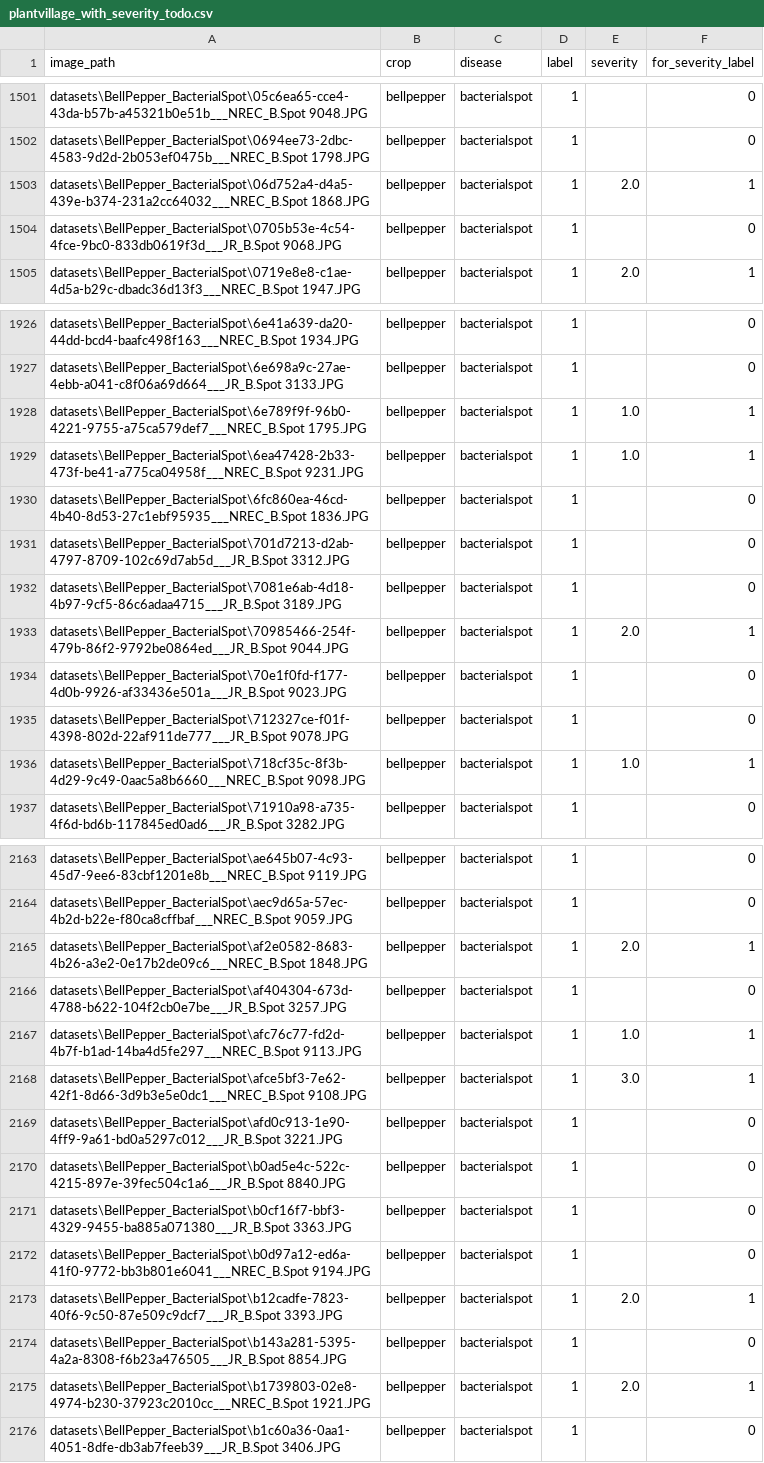
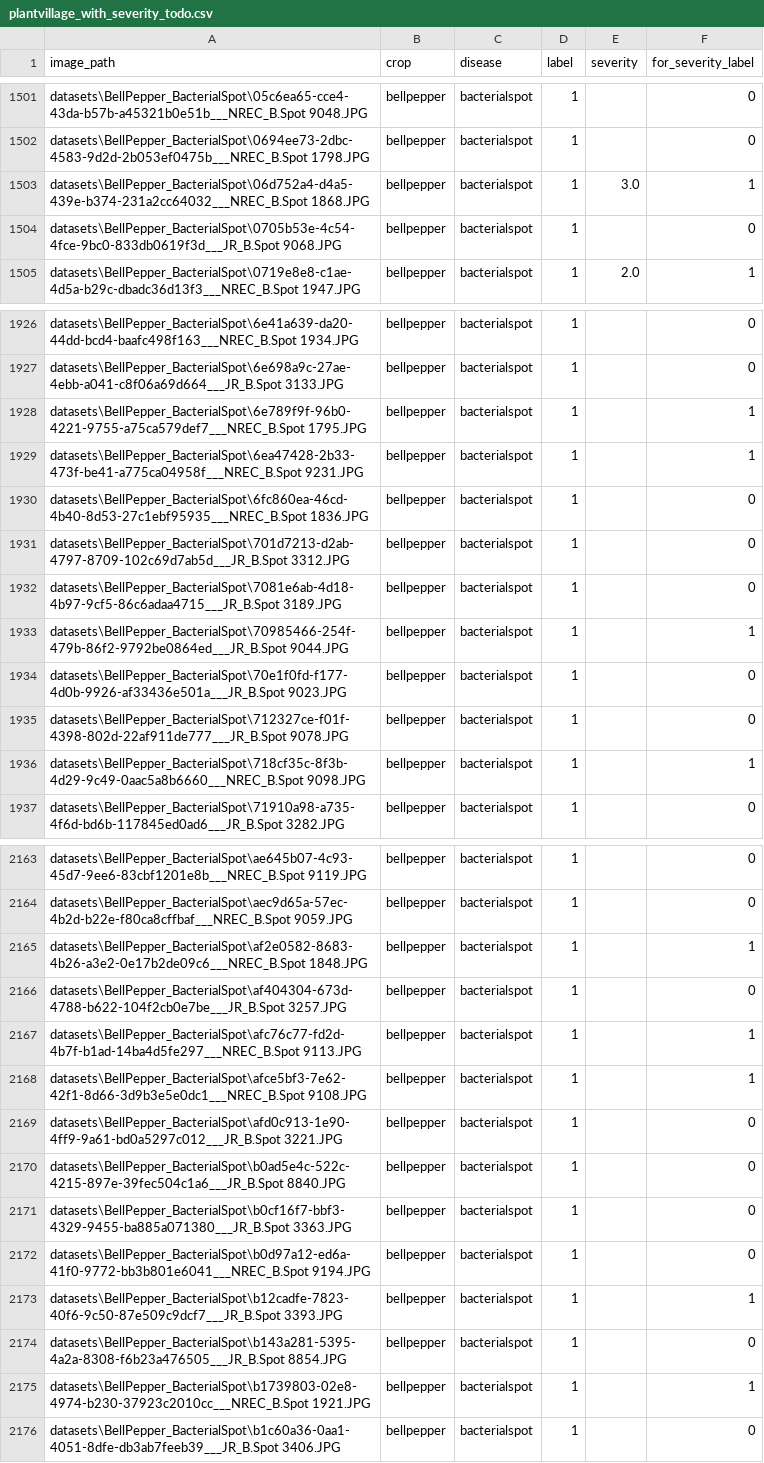
Before and after one commit to WilliamKyaww/Plant-Disease-Detection-CV, a CSV file: CSV/plantvillage_with_severity_todo.csv, drawn as a sheet; only a part is shown, gaps mark what is left out; the diff covers the shown part only.

```diff
--- a/CSV/plantvillage_with_severity_todo.csv
+++ b/CSV/plantvillage_with_severity_todo.csv
@@ -1502,3 +1502,3 @@ datasets\BellPepper_BacterialSpot\05c6ea65-cce4-43da-b57b-a45321b0e51b___NREC_B.
 datasets\BellPepper_BacterialSpot\0694ee73-2dbc-4583-9d2d-2b053ef0475b___NREC_B.Spot 1798.JPG,bellpepper,bacterialspot,1,,0
-datasets\BellPepper_BacterialSpot\06d752a4-d4a5-439e-b374-231a2cc64032___NREC_B.Spot 1868.JPG,bellpepper,bacterialspot,1,2.0,1
+datasets\BellPepper_BacterialSpot\06d752a4-d4a5-439e-b374-231a2cc64032___NREC_B.Spot 1868.JPG,bellpepper,bacterialspot,1,3.0,1
 datasets\BellPepper_BacterialSpot\0705b53e-4c54-4fce-9bc0-833db0619f3d___JR_B.Spot 9068.JPG,bellpepper,bacterialspot,1,,0
@@ -1927,4 +1927,4 @@ datasets\BellPepper_BacterialSpot\6e41a639-da20-44dd-bcd4-baafc498f163___NREC_B.
 datasets\BellPepper_BacterialSpot\6e698a9c-27ae-4ebb-a041-c8f06a69d664___JR_B.Spot 3133.JPG,bellpepper,bacterialspot,1,,0
-datasets\BellPepper_BacterialSpot\6e789f9f-96b0-4221-9755-a75ca579def7___NREC_B.Spot 1795.JPG,bellpepper,bacterialspot,1,1.0,1
-datasets\BellPepper_BacterialSpot\6ea47428-2b33-473f-be41-a775ca04958f___NREC_B.Spot 9231.JPG,bellpepper,bacterialspot,1,1.0,1
+datasets\BellPepper_BacterialSpot\6e789f9f-96b0-4221-9755-a75ca579def7___NREC_B.Spot 1795.JPG,bellpepper,bacterialspot,1,,1
+datasets\BellPepper_BacterialSpot\6ea47428-2b33-473f-be41-a775ca04958f___NREC_B.Spot 9231.JPG,bellpepper,bacterialspot,1,,1
 datasets\BellPepper_BacterialSpot\6fc860ea-46cd-4b40-8d53-27c1ebf95935___NREC_B.Spot 1836.JPG,bellpepper,bacterialspot,1,,0
@@ -1932,6 +1932,6 @@ datasets\BellPepper_BacterialSpot\701d7213-d2ab-4797-8709-102c69d7ab5d___JR_B.Sp
 datasets\BellPepper_BacterialSpot\7081e6ab-4d18-4b97-9cf5-86c6adaa4715___JR_B.Spot 3189.JPG,bellpepper,bacterialspot,1,,0
-datasets\BellPepper_BacterialSpot\70985466-254f-479b-86f2-9792be0864ed___JR_B.Spot 9044.JPG,bellpepper,bacterialspot,1,2.0,1
+datasets\BellPepper_BacterialSpot\70985466-254f-479b-86f2-9792be0864ed___JR_B.Spot 9044.JPG,bellpepper,bacterialspot,1,,1
 datasets\BellPepper_BacterialSpot\70e1f0fd-f177-4d0b-9926-af33436e501a___JR_B.Spot 9023.JPG,bellpepper,bacterialspot,1,,0
 datasets\BellPepper_BacterialSpot\712327ce-f01f-4398-802d-22af911de777___JR_B.Spot 9078.JPG,bellpepper,bacterialspot,1,,0
-datasets\BellPepper_BacterialSpot\718cf35c-8f3b-4d29-9c49-0aac5a8b6660___NREC_B.Spot 9098.JPG,bellpepper,bacterialspot,1,1.0,1
+datasets\BellPepper_BacterialSpot\718cf35c-8f3b-4d29-9c49-0aac5a8b6660___NREC_B.Spot 9098.JPG,bellpepper,bacterialspot,1,,1
 datasets\BellPepper_BacterialSpot\71910a98-a735-4f6d-bd6b-117845ed0ad6___JR_B.Spot 3282.JPG,bellpepper,bacterialspot,1,,0
@@ -2164,6 +2164,6 @@ datasets\BellPepper_BacterialSpot\ae645b07-4c93-45d7-9ee6-83cbf1201e8b___NREC_B.
 datasets\BellPepper_BacterialSpot\aec9d65a-57ec-4b2d-b22e-f80ca8cffbaf___NREC_B.Spot 9059.JPG,bellpepper,bacterialspot,1,,0
-datasets\BellPepper_BacterialSpot\af2e0582-8683-4b26-a3e2-0e17b2de09c6___NREC_B.Spot 1848.JPG,bellpepper,bacterialspot,1,2.0,1
+datasets\BellPepper_BacterialSpot\af2e0582-8683-4b26-a3e2-0e17b2de09c6___NREC_B.Spot 1848.JPG,bellpepper,bacterialspot,1,,1
 datasets\BellPepper_BacterialSpot\af404304-673d-4788-b622-104f2cb0e7be___JR_B.Spot 3257.JPG,bellpepper,bacterialspot,1,,0
-datasets\BellPepper_BacterialSpot\afc76c77-fd2d-4b7f-b1ad-14ba4d5fe297___NREC_B.Spot 9113.JPG,bellpepper,bacterialspot,1,1.0,1
-datasets\BellPepper_BacterialSpot\afce5bf3-7e62-42f1-8d66-3d9b3e5e0dc1___NREC_B.Spot 9108.JPG,bellpepper,bacterialspot,1,3.0,1
+datasets\BellPepper_BacterialSpot\afc76c77-fd2d-4b7f-b1ad-14ba4d5fe297___NREC_B.Spot 9113.JPG,bellpepper,bacterialspot,1,,1
+datasets\BellPepper_BacterialSpot\afce5bf3-7e62-42f1-8d66-3d9b3e5e0dc1___NREC_B.Spot 9108.JPG,bellpepper,bacterialspot,1,,1
 datasets\BellPepper_BacterialSpot\afd0c913-1e90-4ff9-9a61-bd0a5297c012___JR_B.Spot 3221.JPG,bellpepper,bacterialspot,1,,0
@@ -2172,5 +2172,5 @@ datasets\BellPepper_BacterialSpot\b0cf16f7-bbf3-4329-9455-ba885a071380___JR_B.Sp
 datasets\BellPepper_BacterialSpot\b0d97a12-ed6a-41f0-9772-bb3b801e6041___NREC_B.Spot 9194.JPG,bellpepper,bacterialspot,1,,0
-datasets\BellPepper_BacterialSpot\b12cadfe-7823-40f6-9c50-87e509c9dcf7___JR_B.Spot 3393.JPG,bellpepper,bacterialspot,1,2.0,1
+datasets\BellPepper_BacterialSpot\b12cadfe-7823-40f6-9c50-87e509c9dcf7___JR_B.Spot 3393.JPG,bellpepper,bacterialspot,1,,1
 datasets\BellPepper_BacterialSpot\b143a281-5395-4a2a-8308-f6b23a476505___JR_B.Spot 8854.JPG,bellpepper,bacterialspot,1,,0
-datasets\BellPepper_BacterialSpot\b1739803-02e8-4974-b230-37923c2010cc___NREC_B.Spot 1921.JPG,bellpepper,bacterialspot,1,2.0,1
+datasets\BellPepper_BacterialSpot\b1739803-02e8-4974-b230-37923c2010cc___NREC_B.Spot 1921.JPG,bellpepper,bacterialspot,1,,1
 datasets\BellPepper_BacterialSpot\b1c60a36-0aa1-4051-8dfe-db3ab7feeb39___JR_B.Spot 3406.JPG,bellpepper,bacterialspot,1,,0
```
Also changed, not shown: 93 edited cells elsewhere in this file, 8 other files.
